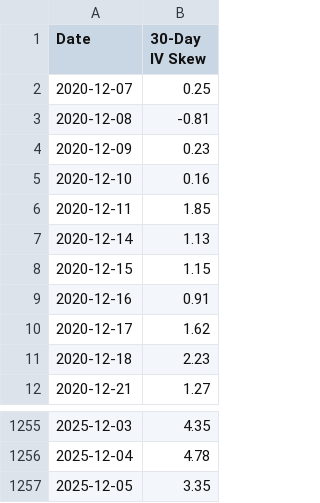
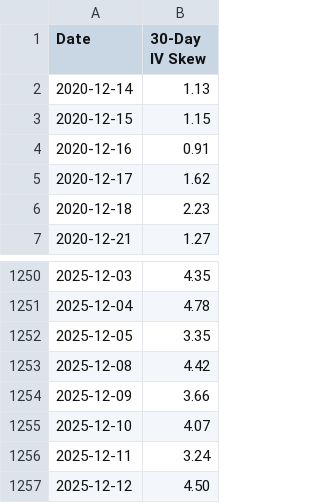
Before and after one commit to gabi20-1k9j0y7/IA-TRADER, a CSV file: data/master/AMZN_iv_skew_30.csv, drawn as a sheet; only a part is shown, gaps mark what is left out; removed rows and columns are numbered as before the commit, all else as after; the diff names each change by its address in the sheet, - before the commit and + after, or states it on an @@ line.

```diff
--- a/data/master/AMZN_iv_skew_30.csv
+++ b/data/master/AMZN_iv_skew_30.csv
-row 2: 2020-12-07 | 0.25
-row 3: 2020-12-08 | -0.81
-row 4: 2020-12-09 | 0.23
-row 5: 2020-12-10 | 0.16
-row 6: 2020-12-11 | 1.85
+row 1253: 2025-12-08 | 4.42
+row 1254: 2025-12-09 | 3.66
+row 1255: 2025-12-10 | 4.07
+row 1256: 2025-12-11 | 3.24
+row 1257: 2025-12-12 | 4.50
```
Also changed, not shown: data/master/AMZN_hv_yz_270.csv, data/master/AMZN_hv_yz_30.csv, 6 other files.
